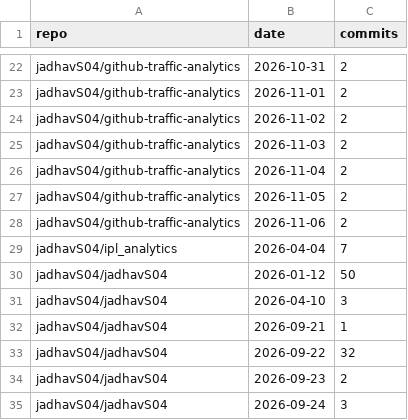
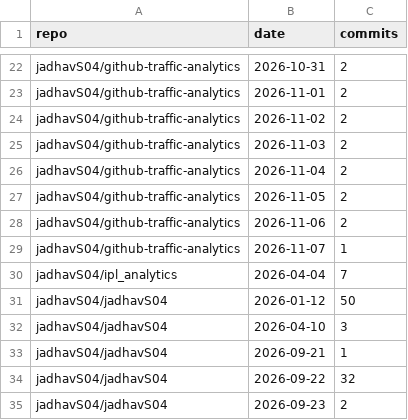
Before and after one commit to jadhavS04/github-traffic-analytics, a CSV file: data/commits.csv, drawn as a sheet; only a part is shown, gaps mark what is left out; the shorter side is filled out with more unchanged rows; the diff names each change by its address in the sheet, - before the commit and + after, or states it on an @@ line.

Commit message:
data: 2026-11-07 17:46 UTC

```diff
--- a/data/commits.csv
+++ b/data/commits.csv
+row 29: jadhavS04/github-traffic-analytics | 2026-11-07 | 1
```
Also changed, not shown: data/clones.csv, data/repo_stats.csv, 2 other files.
